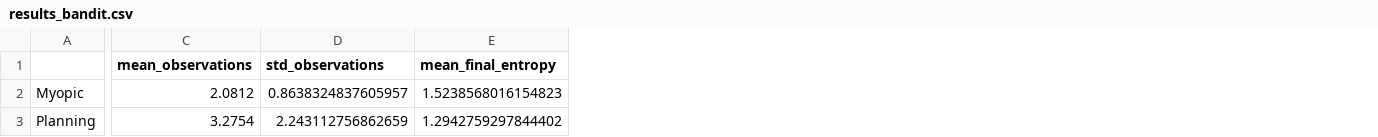
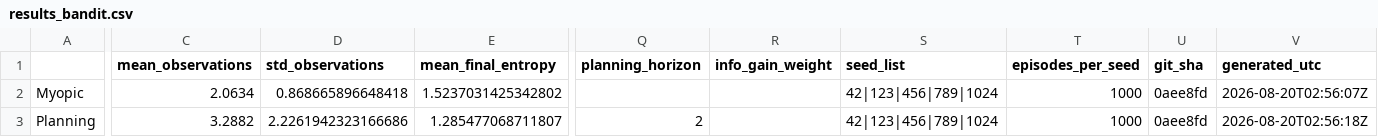
Before and after one commit to PatrickAllenCooper/rho_aif, a CSV file: results/results_bandit.csv, drawn as a sheet; only a part is shown, gaps mark what is left out; the diff covers the shown part only; the diff names each change by its address in the sheet, - before the commit and + after, or states it on an @@ line.

```diff
--- a/results/results_bandit.csv
+++ b/results/results_bandit.csv
+column Q (planning_horizon), row 3: 2
+column R (info_gain_weight), empty
+column S (seed_list), rows 2-3: 42|123|456|789|1024 | 42|123|456|789|1024
+column T (episodes_per_seed), rows 2-3: 1000 | 1000
+column U (git_sha), rows 2-3: 0aee8fd | 0aee8fd
+column V (generated_utc), rows 2-3: 2026-08-20T02:56:07Z | 2026-08-20T02:56:18Z
-C2 (mean_observations): 2.0812
+C2 (mean_observations): 2.0634
-D2 (std_observations): 0.8638324837605957
+D2 (std_observations): 0.868665896648418
-E2 (mean_final_entropy): 1.5238568016154823
+E2 (mean_final_entropy): 1.5237031425342802
-C3 (mean_observations): 3.2754
+C3 (mean_observations): 3.2882
-D3 (std_observations): 2.243112756862659
+D3 (std_observations): 2.2261942323166686
-E3 (mean_final_entropy): 1.2942759297844402
+E3 (mean_final_entropy): 1.285477068711807
```
Also changed, not shown: 92 edited cells elsewhere in this file, results/results_bandit_stats.csv, results/results_diagnosis_n4.csv, 1 other file.
